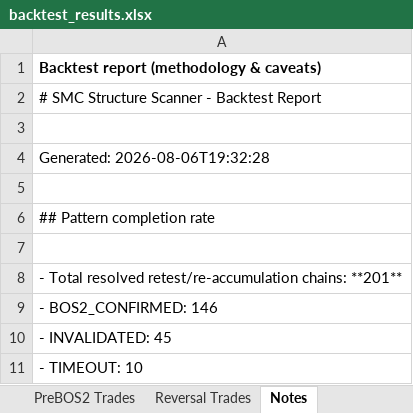
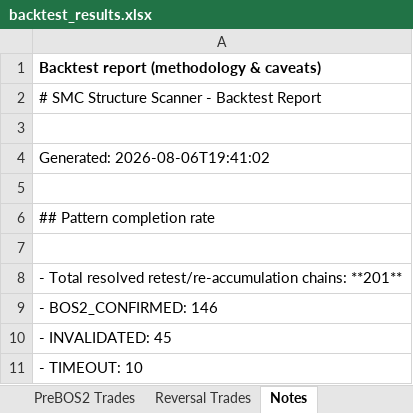
Before and after one commit to atikhalde/Retest, an Excel workbook: results/backtest_results.xlsx, sheet Notes, drawn as a sheet; only a part is shown; values as stored, in another font and other column widths than the file's, no borders; the diff names each change by its address in the sheet, - before the commit and + after, or states it on an @@ line.

```diff
--- a/results/backtest_results.xlsx (sheet Notes)
+++ b/results/backtest_results.xlsx (sheet Notes)
-A4: Generated: 2026-08-06T19:32:28
+A4: Generated: 2026-08-06T19:41:02
```
Also changed, not shown: sheet Summary, results/backtest_simple.xlsx, 4 other files.
